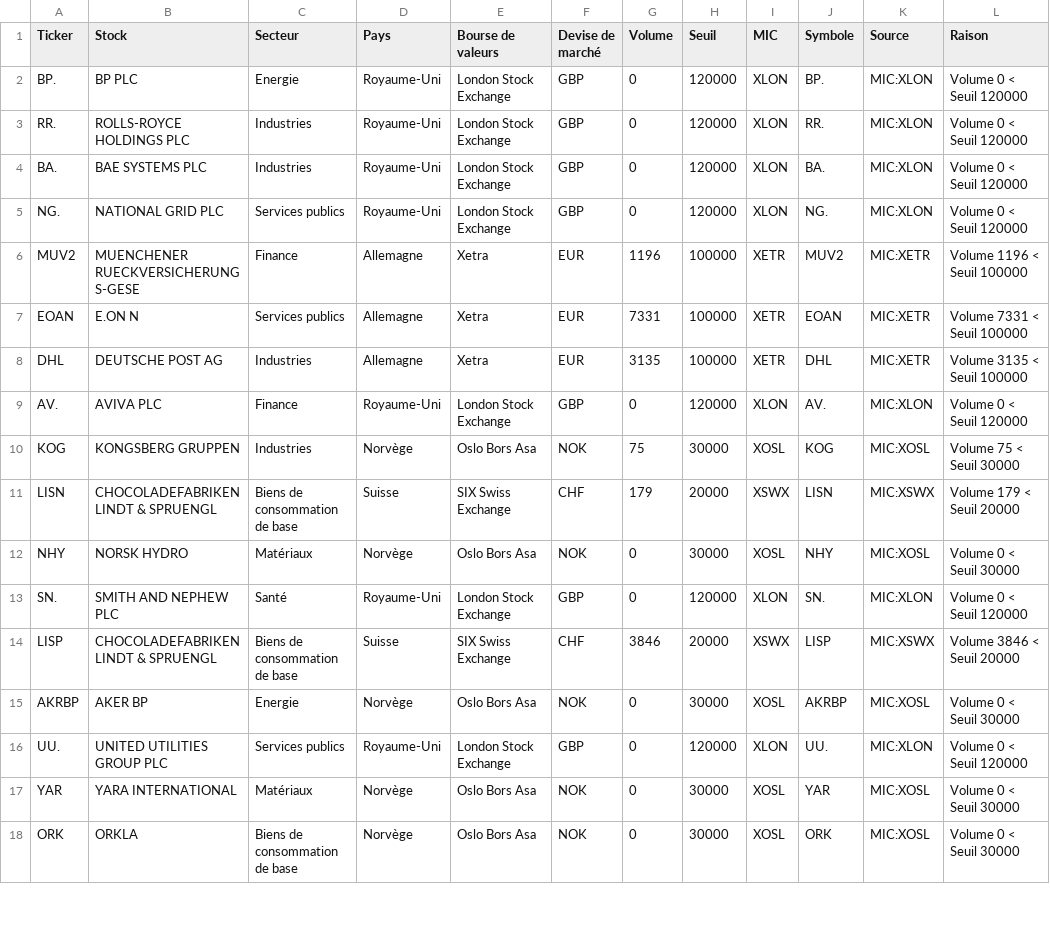
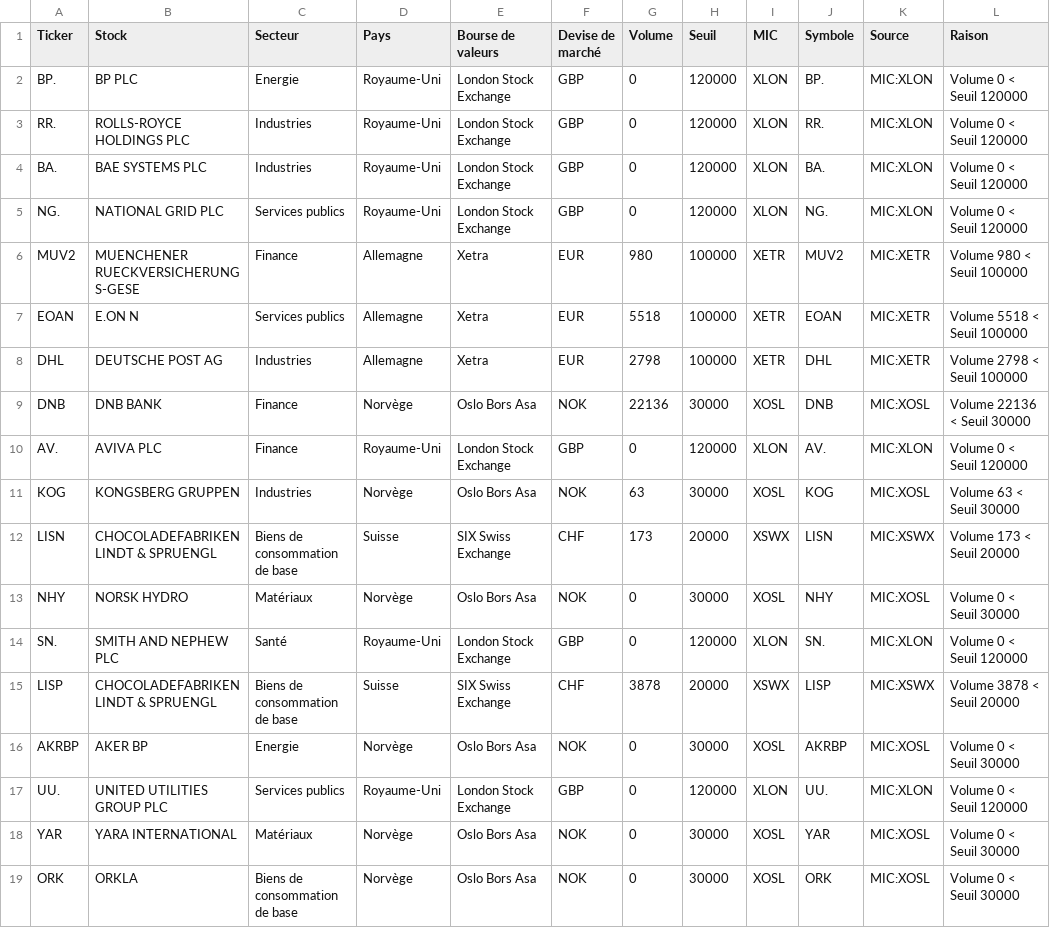
Before and after one commit to Bencode92/stock-analysis-platform, a CSV file: data/filtered/Actions_Europe_rejected.csv, drawn as a sheet; only a part is shown; the diff covers the shown part only.

```diff
--- a/data/filtered/Actions_Europe_rejected.csv
+++ b/data/filtered/Actions_Europe_rejected.csv
@@ -5,11 +5,12 @@ Ticker,Stock,Secteur,Pays,Bourse de valeurs,Devise de marché,Volume,Seuil,MIC,S
 "NG.","NATIONAL GRID PLC","Services publics","Royaume-Uni","London Stock Exchange","GBP","0","120000","XLON","NG.","MIC:XLON","Volume 0 < Seuil 120000"
-"MUV2","MUENCHENER RUECKVERSICHERUNGS-GESE","Finance","Allemagne","Xetra","EUR","1196","100000","XETR","MUV2","MIC:XETR","Volume 1196 < Seuil 100000"
-"EOAN","E.ON N","Services publics","Allemagne","Xetra","EUR","7331","100000","XETR","EOAN","MIC:XETR","Volume 7331 < Seuil 100000"
-"DHL","DEUTSCHE POST AG","Industries","Allemagne","Xetra","EUR","3135","100000","XETR","DHL","MIC:XETR","Volume 3135 < Seuil 100000"
+"MUV2","MUENCHENER RUECKVERSICHERUNGS-GESE","Finance","Allemagne","Xetra","EUR","980","100000","XETR","MUV2","MIC:XETR","Volume 980 < Seuil 100000"
+"EOAN","E.ON N","Services publics","Allemagne","Xetra","EUR","5518","100000","XETR","EOAN","MIC:XETR","Volume 5518 < Seuil 100000"
+"DHL","DEUTSCHE POST AG","Industries","Allemagne","Xetra","EUR","2798","100000","XETR","DHL","MIC:XETR","Volume 2798 < Seuil 100000"
+"DNB","DNB BANK","Finance","Norvège","Oslo Bors Asa","NOK","22136","30000","XOSL","DNB","MIC:XOSL","Volume 22136 < Seuil 30000"
 "AV.","AVIVA PLC","Finance","Royaume-Uni","London Stock Exchange","GBP","0","120000","XLON","AV.","MIC:XLON","Volume 0 < Seuil 120000"
-"KOG","KONGSBERG GRUPPEN","Industries","Norvège","Oslo Bors Asa","NOK","75","30000","XOSL","KOG","MIC:XOSL","Volume 75 < Seuil 30000"
-"LISN","CHOCOLADEFABRIKEN LINDT & SPRUENGL","Biens de consommation de base","Suisse","SIX Swiss Exchange","CHF","179","20000","XSWX","LISN","MIC:XSWX","Volume 179 < Seuil 20000"
+"KOG","KONGSBERG GRUPPEN","Industries","Norvège","Oslo Bors Asa","NOK","63","30000","XOSL","KOG","MIC:XOSL","Volume 63 < Seuil 30000"
+"LISN","CHOCOLADEFABRIKEN LINDT & SPRUENGL","Biens de consommation de base","Suisse","SIX Swiss Exchange","CHF","173","20000","XSWX","LISN","MIC:XSWX","Volume 173 < Seuil 20000"
 "NHY","NORSK HYDRO","Matériaux","Norvège","Oslo Bors Asa","NOK","0","30000","XOSL","NHY","MIC:XOSL","Volume 0 < Seuil 30000"
 "SN.","SMITH AND NEPHEW PLC","Santé","Royaume-Uni","London Stock Exchange","GBP","0","120000","XLON","SN.","MIC:XLON","Volume 0 < Seuil 120000"
-"LISP","CHOCOLADEFABRIKEN LINDT & SPRUENGL","Biens de consommation de base","Suisse","SIX Swiss Exchange","CHF","3846","20000","XSWX","LISP","MIC:XSWX","Volume 3846 < Seuil 20000"
+"LISP","CHOCOLADEFABRIKEN LINDT & SPRUENGL","Biens de consommation de base","Suisse","SIX Swiss Exchange","CHF","3878","20000","XSWX","LISP","MIC:XSWX","Volume 3878 < Seuil 20000"
 "AKRBP","AKER BP","Energie","Norvège","Oslo Bors Asa","NOK","0","30000","XOSL","AKRBP","MIC:XOSL","Volume 0 < Seuil 30000"
```
Also changed, not shown: 1 added row and 22 edited cells elsewhere in this file, data/filtered/Actions_Asie_rejected.csv, data/filtered/Actions_Europe_filtered.csv, 6 other files.
